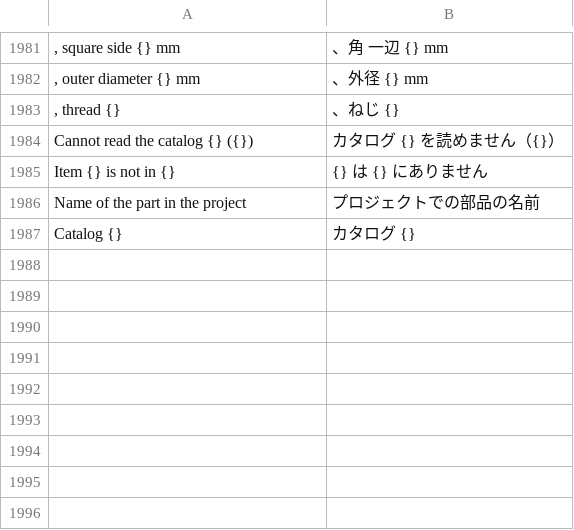
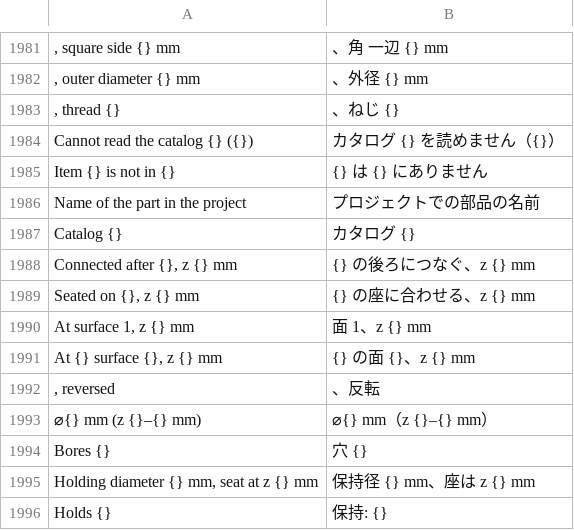
Before and after one commit to masa-iwm/lensbench, a TSV file: crates/lensbench-gui/lang/ja.tsv, drawn as a sheet; only a part is shown, gaps mark what is left out.

```diff
--- a/crates/lensbench-gui/lang/ja.tsv
+++ b/crates/lensbench-gui/lang/ja.tsv
@@ -1987 +1987,10 @@ Name of the part in the project	プロジェクトでの部品の名前
 Catalog {}	カタログ {}
+Connected after {}, z {} mm	{} の後ろにつなぐ、z {} mm
+Seated on {}, z {} mm	{} の座に合わせる、z {} mm
+At surface 1, z {} mm	面 1、z {} mm
+At {} surface {}, z {} mm	{} の面 {}、z {} mm
+, reversed	、反転
+⌀{} mm (z {}–{} mm)	⌀{} mm（z {}–{} mm）
+Bores {}	穴 {}
+Holding diameter {} mm, seat at z {} mm	保持径 {} mm、座は z {} mm
+Holds {}	保持: {}
```
Also changed, not shown: 7 other files.
